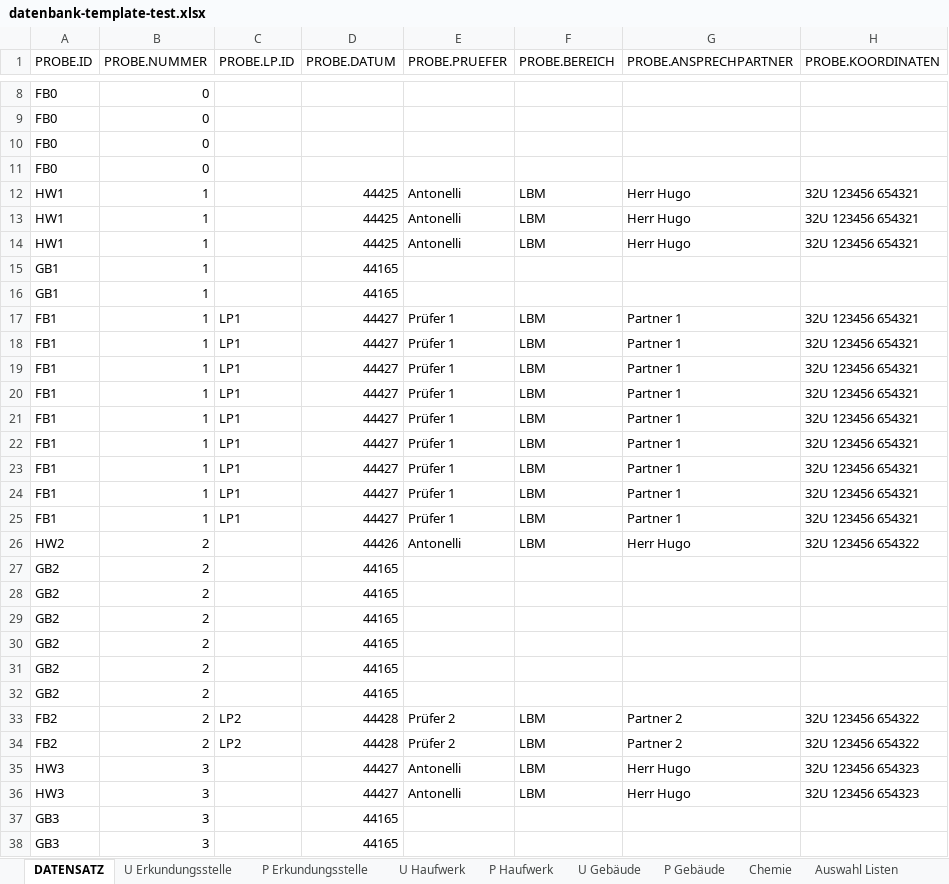
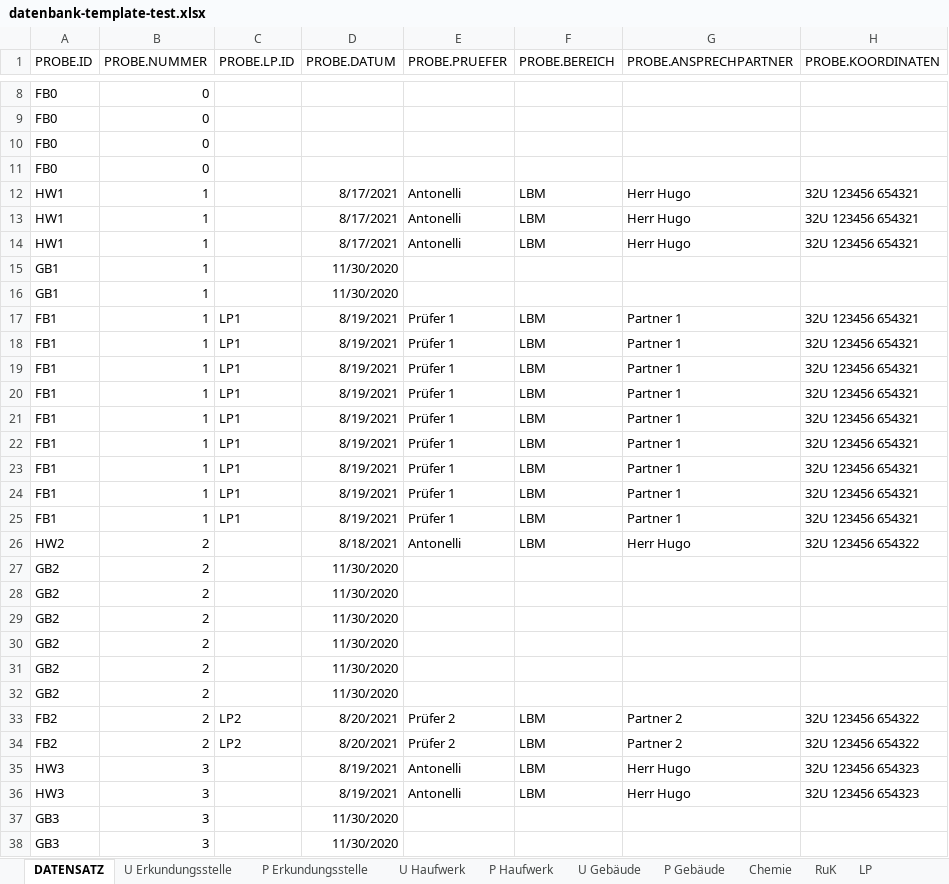
Before and after one commit to mkuenzl/sbt-generator, an Excel workbook: resources/datenbank-template-test.xlsx, sheet DATENSATZ, drawn as a sheet; only a part is shown, gaps mark what is left out; values as stored, in another font and other column widths than the file's, no borders; table styles not drawn; the diff covers the shown part only; the diff names each change by its address in the sheet, - before the commit and + after, or states it on an @@ line.

```diff
--- a/resources/datenbank-template-test.xlsx (sheet DATENSATZ)
+++ b/resources/datenbank-template-test.xlsx (sheet DATENSATZ)
@@ sheet tab unhidden: RuK @@
@@ sheet tab unhidden: LP @@
-D12:D14 (PROBE.DATUM): 44425
+D12:D14 (PROBE.DATUM): 8/17/2021
-D15:D16 (PROBE.DATUM): 44165
+D15:D16 (PROBE.DATUM): 11/30/2020
-D17:D25 (PROBE.DATUM): 44427
+D17:D25 (PROBE.DATUM): 8/19/2021
-D26 (PROBE.DATUM): 44426
+D26 (PROBE.DATUM): 8/18/2021
-D27:D32 (PROBE.DATUM): 44165
+D27:D32 (PROBE.DATUM): 11/30/2020
-D33:D34 (PROBE.DATUM): 44428
+D33:D34 (PROBE.DATUM): 8/20/2021
-D35:D36 (PROBE.DATUM): 44427
+D35:D36 (PROBE.DATUM): 8/19/2021
-D37:D38 (PROBE.DATUM): 44165
+D37:D38 (PROBE.DATUM): 11/30/2020
```
Also changed, not shown: 39 edited cells elsewhere in this sheet, sheet Auswahl Listen, sheet P Gebäude, sheet U Erkundungsstelle, sheet U Gebäude, sheet U Haufwerk, formulas that keep their value, resources/datenbank-template.xlsx, 23 other files.
